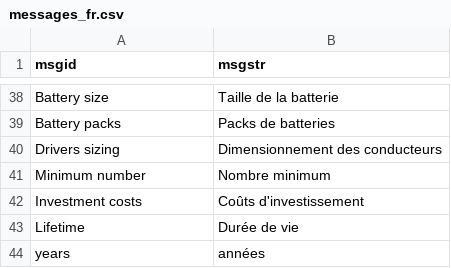
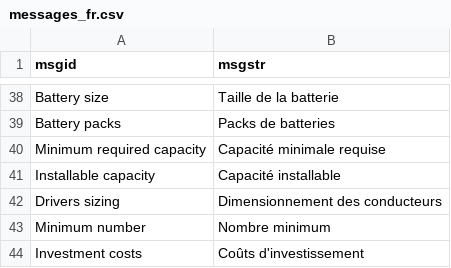
Before and after one commit to supsi-dacd-isaac/pvxte-web, a CSV file: translations/messages_fr.csv, drawn as a sheet; only a part is shown, gaps mark what is left out; the shorter side is filled out with more unchanged rows.

```diff
--- a/translations/messages_fr.csv
+++ b/translations/messages_fr.csv
@@ -39,2 +39,4 @@ Battery size,Taille de la batterie
 Battery packs,Packs de batteries
+Minimum required capacity,Capacité minimale requise
+Installable capacity,Capacité installable
 Drivers sizing,Dimensionnement des conducteurs
```
Also changed, not shown: translations/messages_de.csv, translations/messages_it.csv, 11 other files.
